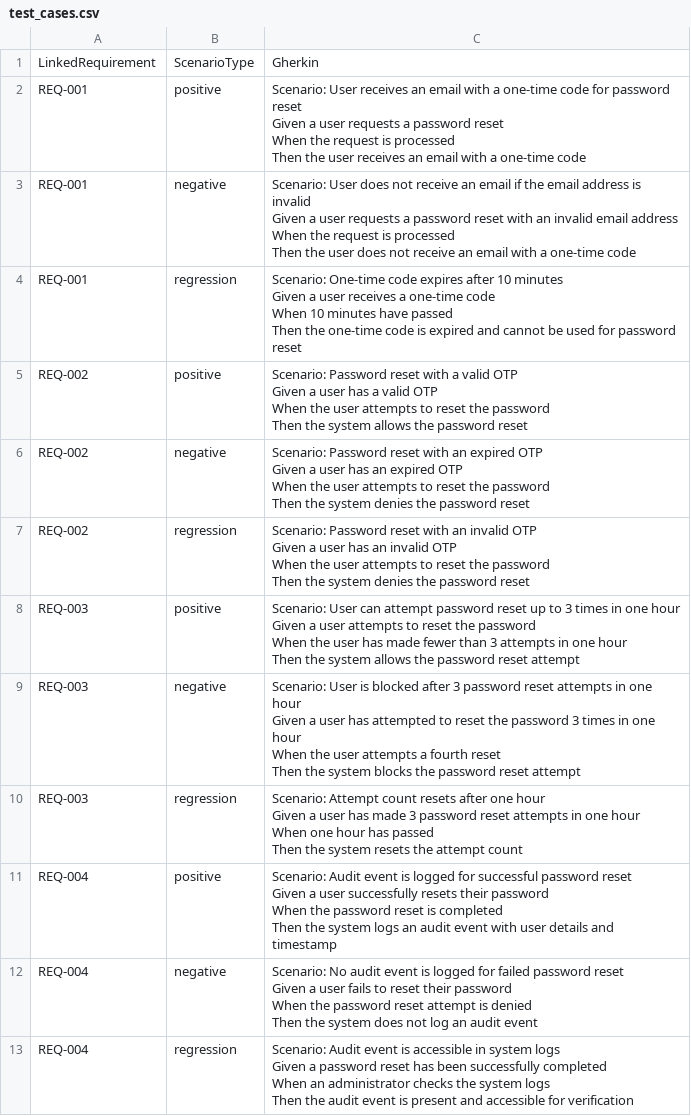
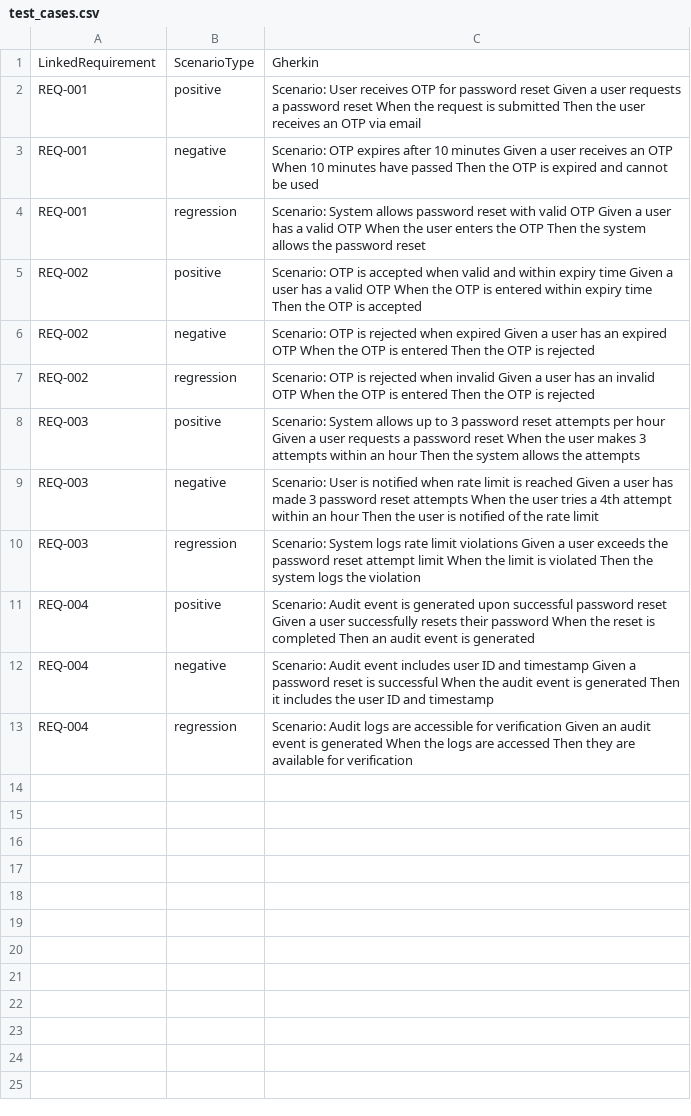
Before and after one commit to lucianRME/genai-meetingtojira, a CSV file: test_cases.csv, drawn as a sheet.

```diff
--- a/test_cases.csv
+++ b/test_cases.csv
@@ -1,49 +1,13 @@
 LinkedRequirement,ScenarioType,Gherkin
-REQ-001,positive,"Scenario: User receives an email with a one-time code for password reset
-Given a user requests a password reset
-When the request is processed
-Then the user receives an email with a one-time code"
-REQ-001,negative,"Scenario: User does not receive an email if the email address is invalid
-Given a user requests a password reset with an invalid email address
-When the request is processed
-Then the user does not receive an email with a one-time code"
-REQ-001,regression,"Scenario: One-time code expires after 10 minutes
-Given a user receives a one-time code
-When 10 minutes have passed
-Then the one-time code is expired and cannot be used for password reset"
-REQ-002,positive,"Scenario: Password reset with a valid OTP
-Given a user has a valid OTP
-When the user attempts to reset the password
-Then the system allows the password reset"
-REQ-002,negative,"Scenario: Password reset with an expired OTP
-Given a user has an expired OTP
-When the user attempts to reset the password
-Then the system denies the password reset"
-REQ-002,regression,"Scenario: Password reset with an invalid OTP
-Given a user has an invalid OTP
-When the user attempts to reset the password
-Then the system denies the password reset"
-REQ-003,positive,"Scenario: User can attempt password reset up to 3 times in one hour
-Given a user attempts to reset the password
-When the user has made fewer than 3 attempts in one hour
-Then the system allows the password reset attempt"
-REQ-003,negative,"Scenario: User is blocked after 3 password reset attempts in one hour
-Given a user has attempted to reset the password 3 times in one hour
-When the user attempts a fourth reset
-Then the system blocks the password reset attempt"
-REQ-003,regression,"Scenario: Attempt count resets after one hour
-Given a user has made 3 password reset attempts in one hour
-When one hour has passed
-Then the system resets the attempt count"
-REQ-004,positive,"Scenario: Audit event is logged for successful password reset
-Given a user successfully resets their password
-When the password reset is completed
-Then the system logs an audit event with user details and timestamp"
-REQ-004,negative,"Scenario: No audit event is logged for failed password reset
-Given a user fails to reset their password
-When the password reset attempt is denied
-Then the system does not log an audit event"
-REQ-004,regression,"Scenario: Audit event is accessible in system logs
-Given a password reset has been successfully completed
-When an administrator checks the system logs
-Then the audit event is present and accessible for verification"
+REQ-001,positive,Scenario: User receives OTP for password reset Given a user requests a password reset When the request is submitted Then the user receives an OTP via email
+REQ-001,negative,Scenario: OTP expires after 10 minutes Given a user receives an OTP When 10 minutes have passed Then the OTP is expired and cannot be used
+REQ-001,regression,Scenario: System allows password reset with valid OTP Given a user has a valid OTP When the user enters the OTP Then the system allows the password reset
+REQ-002,positive,Scenario: OTP is accepted when valid and within expiry time Given a user has a valid OTP When the OTP is entered within expiry time Then the OTP is accepted
+REQ-002,negative,Scenario: OTP is rejected when expired Given a user has an expired OTP When the OTP is entered Then the OTP is rejected
+REQ-002,regression,Scenario: OTP is rejected when invalid Given a user has an invalid OTP When the OTP is entered Then the OTP is rejected
+REQ-003,positive,Scenario: System allows up to 3 password reset attempts per hour Given a user requests a password reset When the user makes 3 attempts within an hour Then the system allows the attempts
+REQ-003,negative,Scenario: User is notified when rate limit is reached Given a user has made 3 password reset attempts When the user tries a 4th attempt within an hour Then the user is notified of the rate limit
+REQ-003,regression,Scenario: System logs rate limit violations Given a user exceeds the password reset attempt limit When the limit is violated Then the system logs the violation
+REQ-004,positive,Scenario: Audit event is generated upon successful password reset Given a user successfully resets their password When the reset is completed Then an audit event is generated
+REQ-004,negative,Scenario: Audit event includes user ID and timestamp Given a password reset is successful When the audit event is generated Then it includes the user ID and timestamp
+REQ-004,regression,Scenario: Audit logs are accessible for verification Given an audit event is generated When the logs are accessed Then they are available for verification
```
Also changed, not shown: requirements.csv, 6 other files.
